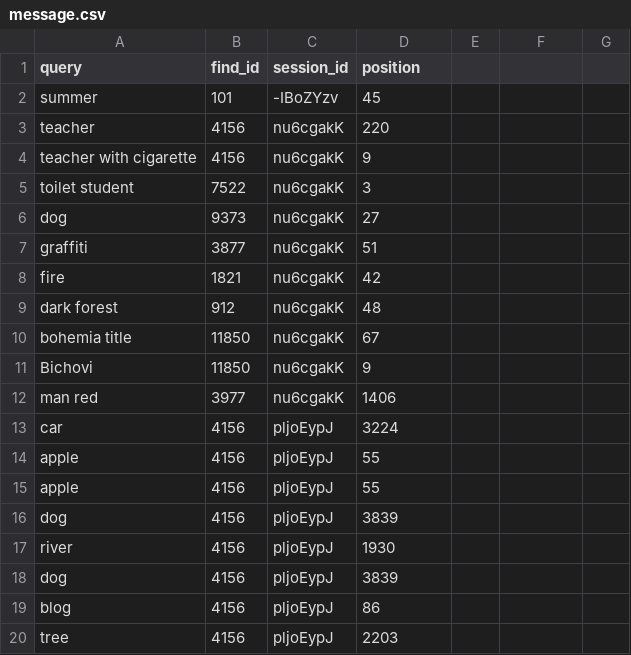
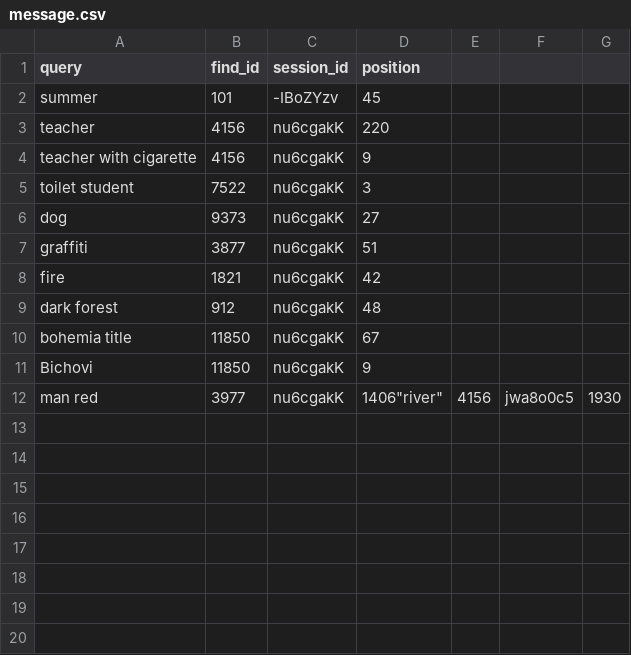
Before and after one commit to zuzavop/image-searcher, a CSV file: gasearcher/static/data/message.csv, drawn as a sheet.

```diff
--- a/gasearcher/static/data/message.csv
+++ b/gasearcher/static/data/message.csv
@@ -11,10 +11,2 @@ query;find_id;session_id;position
 "Bichovi";11850;nu6cgakK;9
-"man red";3977;nu6cgakK;1406
-"car";4156;pljoEypJ;3224
-"apple";4156;pljoEypJ;55
-"apple";4156;pljoEypJ;55
-"dog";4156;pljoEypJ;3839
-"river";4156;pljoEypJ;1930
-"dog";4156;pljoEypJ;3839
-"blog";4156;pljoEypJ;86
-"tree";4156;pljoEypJ;2203
+"man red";3977;nu6cgakK;1406"river";4156;jwa8o0c5;1930
```
Also changed, not shown: 7 other files.
